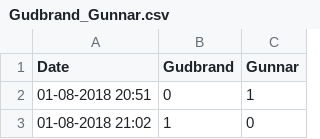
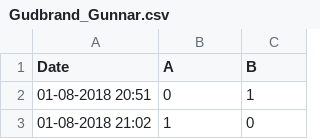
Before and after one commit to gudbrandtandberg/Elo, a CSV file: games/Gudbrand_Gunnar.csv, drawn as a sheet; only a part is shown.

```diff
--- a/games/Gudbrand_Gunnar.csv
+++ b/games/Gudbrand_Gunnar.csv
@@ -1,2 +1,2 @@
-Date, Gudbrand, Gunnar
+Date, A, B
 01-08-2018 20:51, 0, 1
```
Also changed, not shown: 4 other files.
